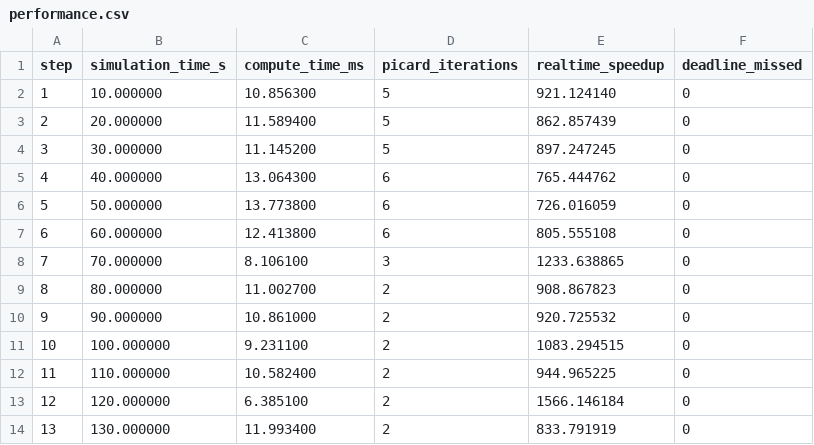
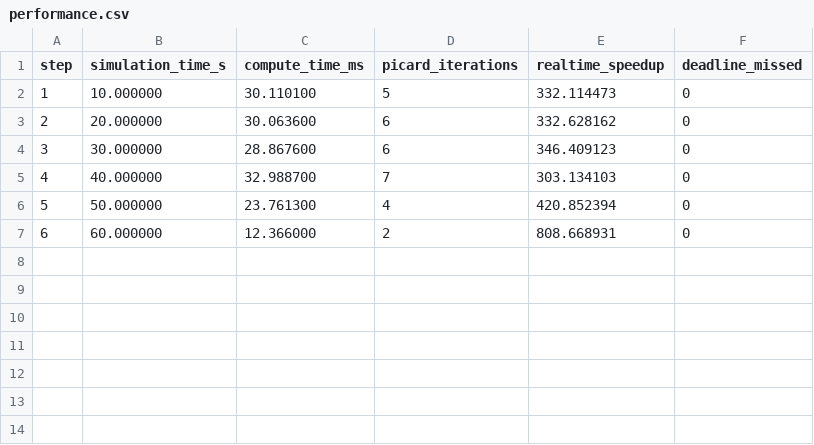
Before and after one commit to Dymsoneo/hybrid-fem-heat-solver, a CSV file: validation/realtime_performance/performance.csv, drawn as a sheet.

```diff
--- a/validation/realtime_performance/performance.csv
+++ b/validation/realtime_performance/performance.csv
@@ -1,14 +1,7 @@
 step,simulation_time_s,compute_time_ms,picard_iterations,realtime_speedup,deadline_missed
-1,10.000000,10.856300,5,921.124140,0
-2,20.000000,11.589400,5,862.857439,0
-3,30.000000,11.145200,5,897.247245,0
-4,40.000000,13.064300,6,765.444762,0
-5,50.000000,13.773800,6,726.016059,0
-6,60.000000,12.413800,6,805.555108,0
-7,70.000000,8.106100,3,1233.638865,0
-8,80.000000,11.002700,2,908.867823,0
-9,90.000000,10.861000,2,920.725532,0
-10,100.000000,9.231100,2,1083.294515,0
-11,110.000000,10.582400,2,944.965225,0
-12,120.000000,6.385100,2,1566.146184,0
-13,130.000000,11.993400,2,833.791919,0
+1,10.000000,30.110100,5,332.114473,0
+2,20.000000,30.063600,6,332.628162,0
+3,30.000000,28.867600,6,346.409123,0
+4,40.000000,32.988700,7,303.134103,0
+5,50.000000,23.761300,4,420.852394,0
+6,60.000000,12.366000,2,808.668931,0
```
Also changed, not shown: validation/realtime_performance/data.csv, 12 other files.
